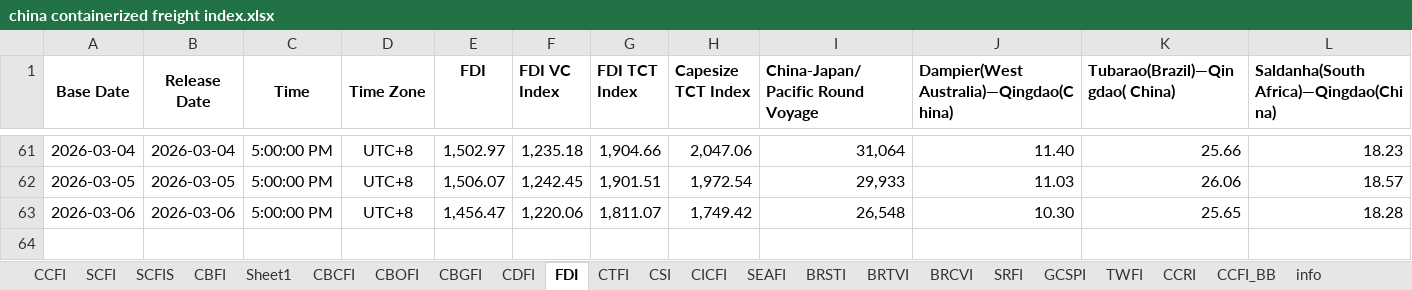
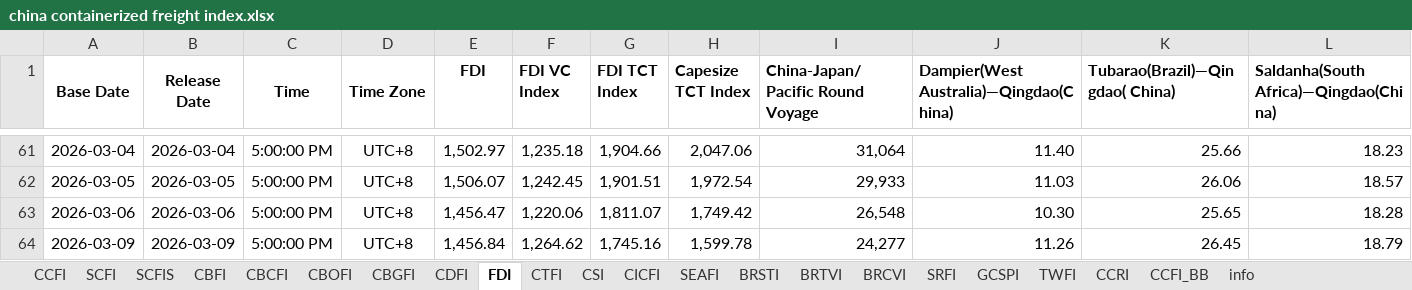
Before and after one commit to Tommylee1013/AlternativeData, an Excel workbook: data/freight/china containerized freight index.xlsx, sheet FDI, drawn as a sheet; only a part is shown, gaps mark what is left out; values as stored, in another font and other column widths than the file's, no borders; rows hold the shown columns only; the diff names each change by its address in the sheet, - before the commit and + after, or states it on an @@ line.

```diff
--- a/data/freight/china containerized freight index.xlsx (sheet FDI)
+++ b/data/freight/china containerized freight index.xlsx (sheet FDI)
-sheet tab: Sheet1
+row 64: 2026-03-09 | 2026-03-09 | 5:00:00 PM | UTC+8 | 1,456.84 | 1,264.62 | 1,745.16 | 1,599.78 | 24,277 | 11.26 | 26.45 | 18.79
```
Also changed, not shown: sheet CDFI, sheet CTFI, sheet CBOFI, sheet SCFIS, sheet CBCFI, data/commodity/AAA Gasoline.xlsx, data/industry/TrendForce/DRAM.xlsx.
